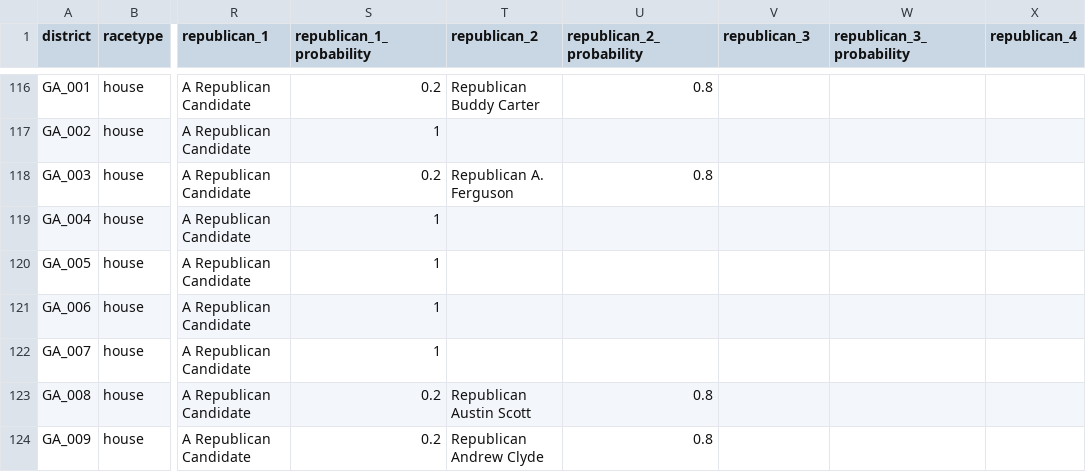
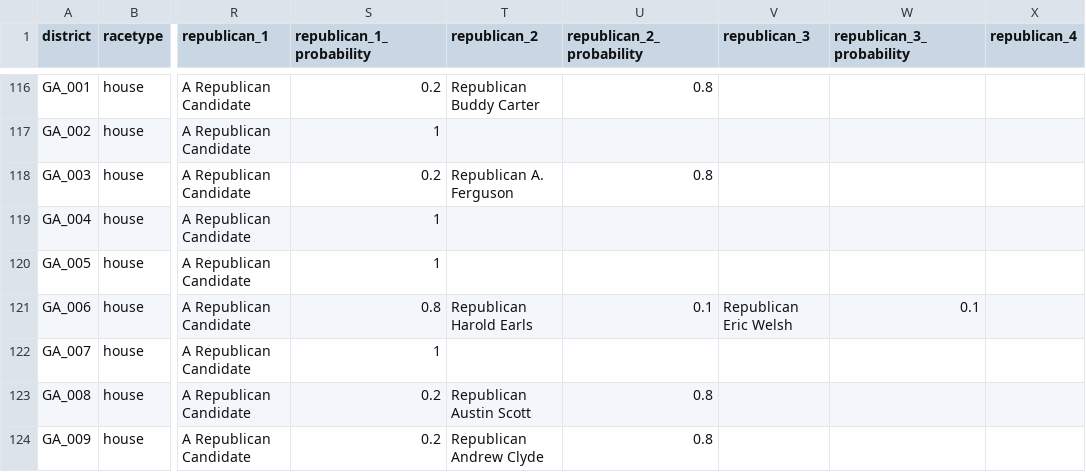
Before and after one commit to carnival-farmer/data, a CSV file: district_races.csv, drawn as a sheet; only a part is shown, gaps mark what is left out; the diff covers the shown part only; the diff names each change by its address in the sheet, - before the commit and + after, or states it on an @@ line.

```diff
--- a/district_races.csv
+++ b/district_races.csv
-S121 (republican_1_probability): 1
+S121 (republican_1_probability): 0.8
-T121 (republican_2): (empty)
+T121 (republican_2): Republican Harold Earls
-U121 (republican_2_probability): (empty)
+U121 (republican_2_probability): 0.1
-V121 (republican_3): (empty)
+V121 (republican_3): Republican Eric Welsh
-W121 (republican_3_probability): (empty)
+W121 (republican_3_probability): 0.1
```
Also changed, not shown: 158 edited cells elsewhere in this file.
